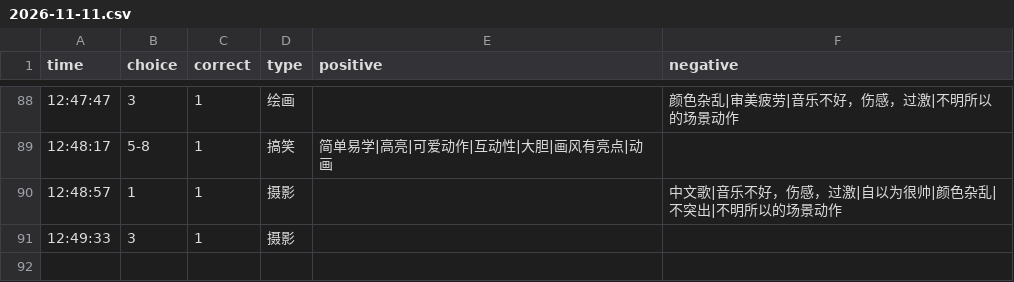
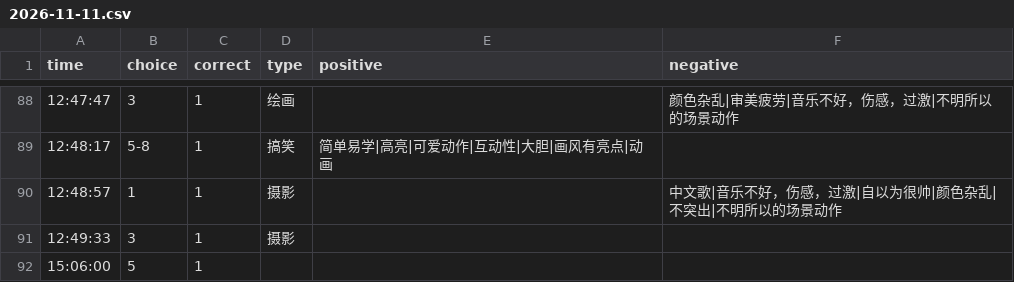
Before and after one commit to heyan9/qidi-data, a CSV file: logs/2026-11-11.csv, drawn as a sheet; only a part is shown, gaps mark what is left out.

Commit message:
sync logs/2026-11-11.csv

```diff
--- a/logs/2026-11-11.csv
+++ b/logs/2026-11-11.csv
@@ -91 +91,2 @@ time,choice,correct,type,positive,negative
 12:49:33,3,1,摄影,,
+    15:06:00,5,1,,,
```
